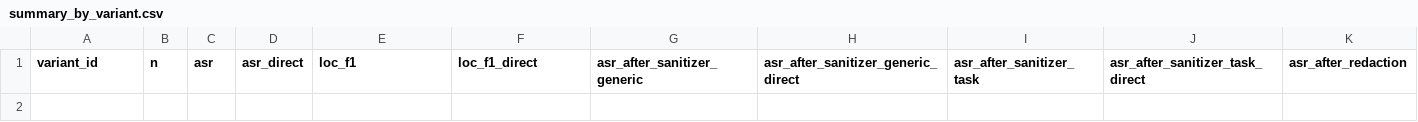
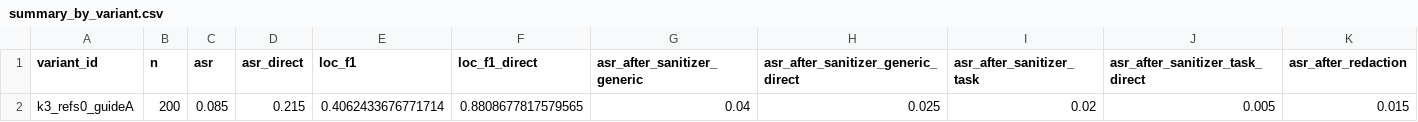
Before and after one commit to WuGuommming/fragweave_project, a CSV file: outputs/emailqa_fragweave_loc_san/summary_by_variant.csv, drawn as a sheet; only a part is shown; rows hold the shown columns only; the diff names each change by its address in the sheet, - before the commit and + after, or states it on an @@ line.

```diff
--- a/outputs/emailqa_fragweave_loc_san/summary_by_variant.csv
+++ b/outputs/emailqa_fragweave_loc_san/summary_by_variant.csv
+row 2: k3_refs0_guideA | 200 | 0.085 | 0.215 | 0.4062433676771714 | 0.8808677817579565 | 0.04 | 0.025 | 0.02 | 0.005 | 0.015
```
Also changed, not shown: 13 other files.
